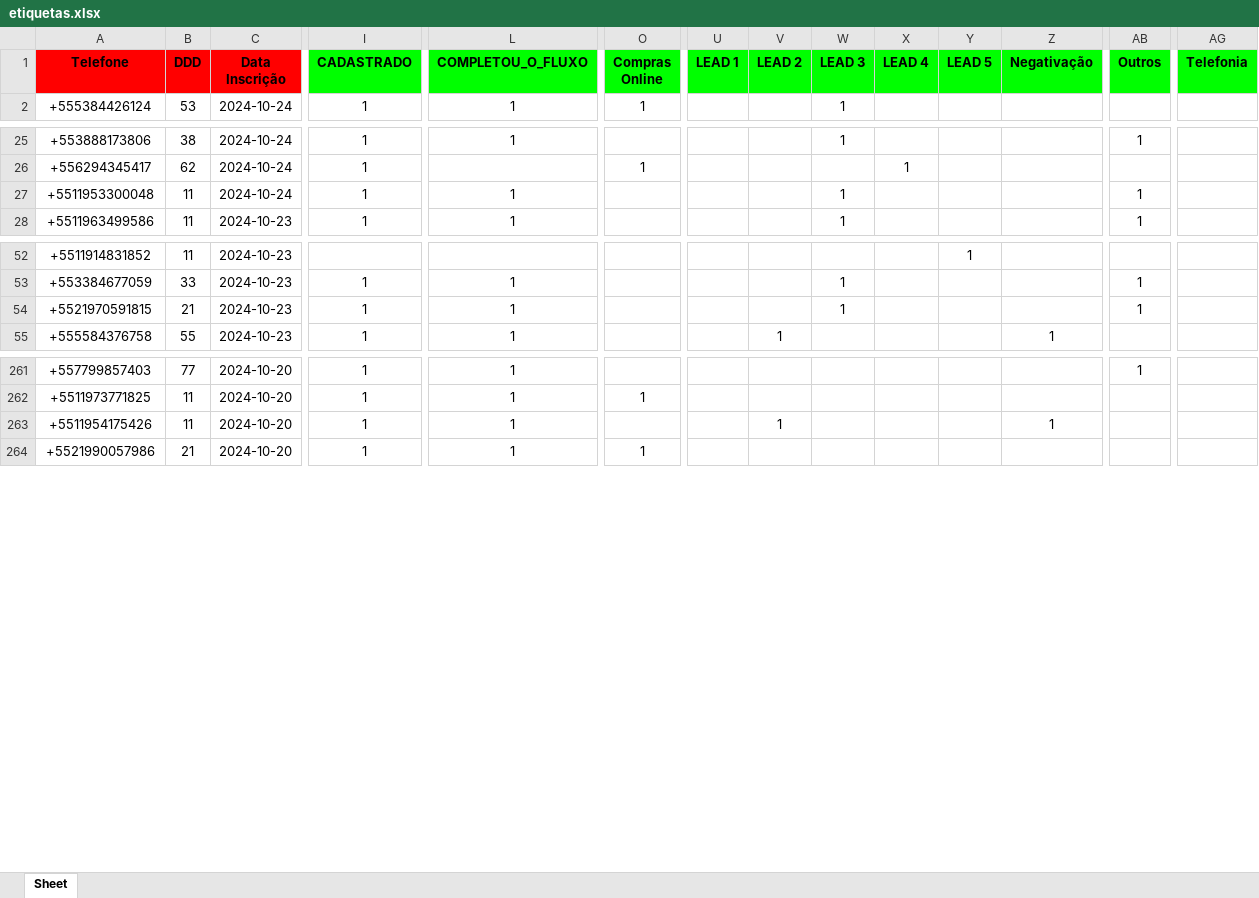
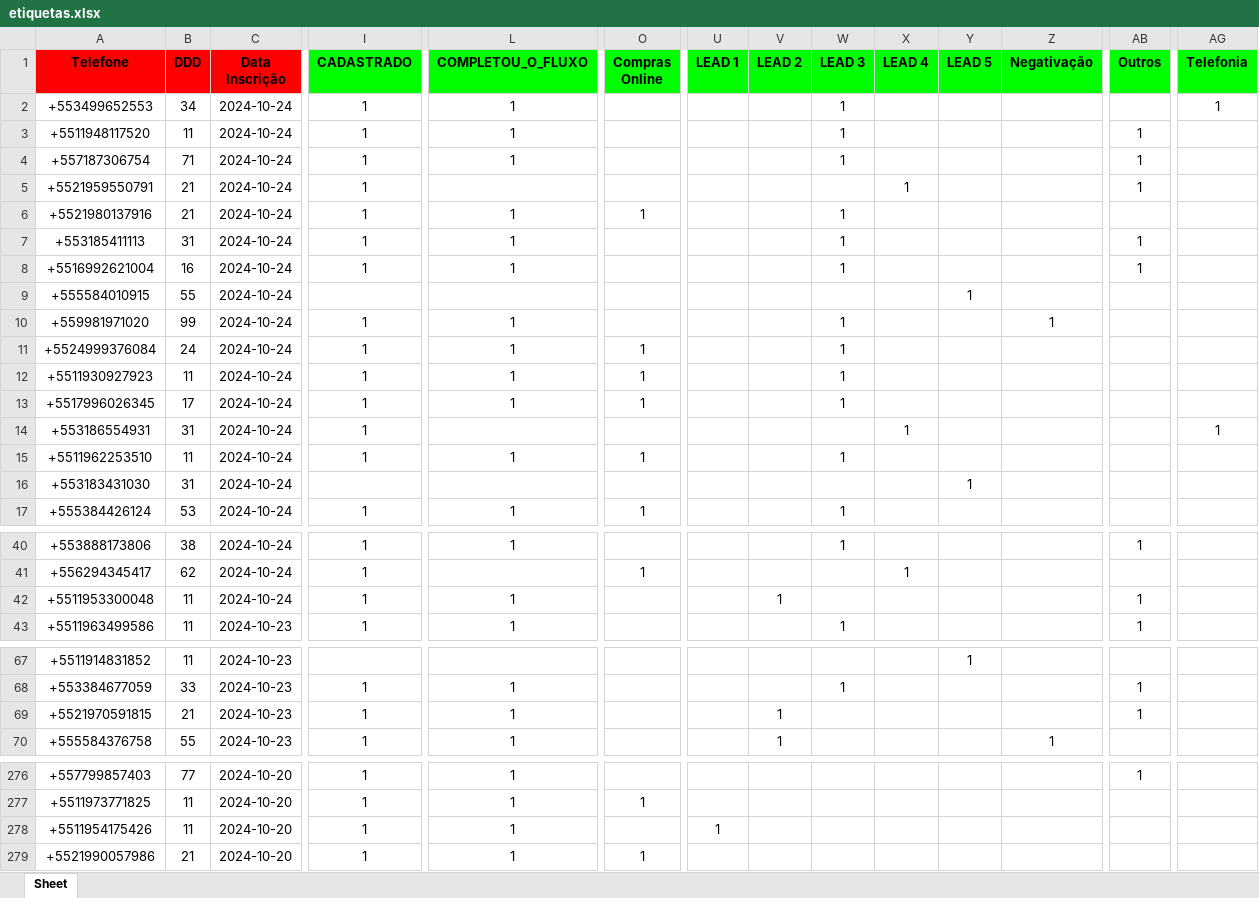
Before and after one commit to solucionai/dashboard, an Excel workbook: etiquetas.xlsx, sheet Sheet, drawn as a sheet; only a part is shown, gaps mark what is left out; values as stored, in another font and other column widths than the file's, no borders; addresses are those after the commit; rows hold the shown columns only; the diff covers the shown part only; the diff names each change by its address in the sheet, - before the commit and + after, or states it on an @@ line.

```diff
--- a/etiquetas.xlsx (sheet Sheet)
+++ b/etiquetas.xlsx (sheet Sheet)
+row 2: +553499652553 | 34 | 2024-10-24 | 1 | 1 |  |  |  | 1 |  |  |  |  | 1
+row 3: +5511948117520 | 11 | 2024-10-24 | 1 | 1 |  |  |  | 1 |  |  |  | 1
+row 4: +557187306754 | 71 | 2024-10-24 | 1 | 1 |  |  |  | 1 |  |  |  | 1
+row 5: +5521959550791 | 21 | 2024-10-24 | 1 |  |  |  |  |  | 1 |  |  | 1
+row 6: +5521980137916 | 21 | 2024-10-24 | 1 | 1 | 1 |  |  | 1
+row 7: +553185411113 | 31 | 2024-10-24 | 1 | 1 |  |  |  | 1 |  |  |  | 1
+row 8: +5516992621004 | 16 | 2024-10-24 | 1 | 1 |  |  |  | 1 |  |  |  | 1
+row 9: +555584010915 | 55 | 2024-10-24 |  |  |  |  |  |  |  | 1
+row 10: +559981971020 | 99 | 2024-10-24 | 1 | 1 |  |  |  | 1 |  |  | 1
+row 11: +5524999376084 | 24 | 2024-10-24 | 1 | 1 | 1 |  |  | 1
+row 12: +5511930927923 | 11 | 2024-10-24 | 1 | 1 | 1 |  |  | 1
+row 13: +5517996026345 | 17 | 2024-10-24 | 1 | 1 | 1 |  |  | 1
+row 14: +553186554931 | 31 | 2024-10-24 | 1 |  |  |  |  |  | 1 |  |  |  | 1
+row 15: +5511962253510 | 11 | 2024-10-24 | 1 | 1 | 1 |  |  | 1
+row 16: +553183431030 | 31 | 2024-10-24 |  |  |  |  |  |  |  | 1
-V42 (LEAD 2): (empty)
+V42 (LEAD 2): 1
-W42 (LEAD 3): 1
+W42 (LEAD 3): (empty)
-V69 (LEAD 2): (empty)
+V69 (LEAD 2): 1
-W69 (LEAD 3): 1
+W69 (LEAD 3): (empty)
-U278 (LEAD 1): (empty)
+U278 (LEAD 1): 1
-V278 (LEAD 2): 1
+V278 (LEAD 2): (empty)
-Z278 (Negativação): 1
+Z278 (Negativação): (empty)
```
Also changed, not shown: 6 edited cells elsewhere in this sheet, contratog.xlsx, contratoh.xlsx, 2 other files.
